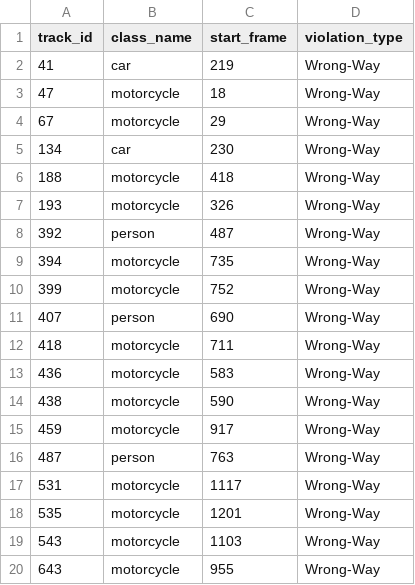
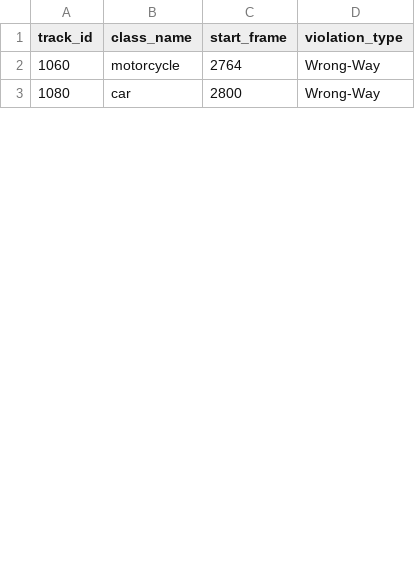
Before and after one commit to sneharathod7/Traffic_Object_Detection_and_Tracking, a CSV file: src/safety/csv_outputs/wrong_way.csv, drawn as a sheet; only a part is shown; the diff covers the shown part only.

```diff
--- a/src/safety/csv_outputs/wrong_way.csv
+++ b/src/safety/csv_outputs/wrong_way.csv
@@ -1,20 +1,3 @@
 track_id,class_name,start_frame,violation_type
-41,car,219,Wrong-Way
-47,motorcycle,18,Wrong-Way
-67,motorcycle,29,Wrong-Way
-134,car,230,Wrong-Way
-188,motorcycle,418,Wrong-Way
-193,motorcycle,326,Wrong-Way
-392,person,487,Wrong-Way
-394,motorcycle,735,Wrong-Way
-399,motorcycle,752,Wrong-Way
-407,person,690,Wrong-Way
-418,motorcycle,711,Wrong-Way
-436,motorcycle,583,Wrong-Way
-438,motorcycle,590,Wrong-Way
-459,motorcycle,917,Wrong-Way
-487,person,763,Wrong-Way
-531,motorcycle,1117,Wrong-Way
-535,motorcycle,1201,Wrong-Way
-543,motorcycle,1103,Wrong-Way
-643,motorcycle,955,Wrong-Way
+1060,motorcycle,2764,Wrong-Way
+1080,car,2800,Wrong-Way
```
Also changed, not shown: 5 added rows, 17 removed rows and 2 edited cells elsewhere in this file, src/safety/csv_outputs/unsafe_overtaking_violations.csv, src/safety/csv_outputs/unsafe_shortcut_violations.csv, 13 other files.
